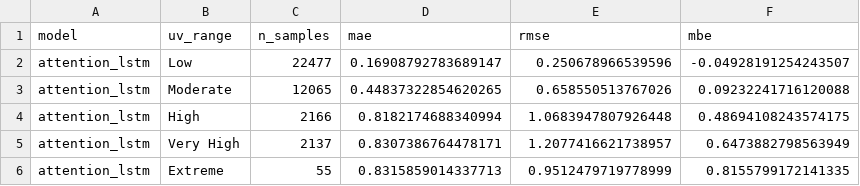
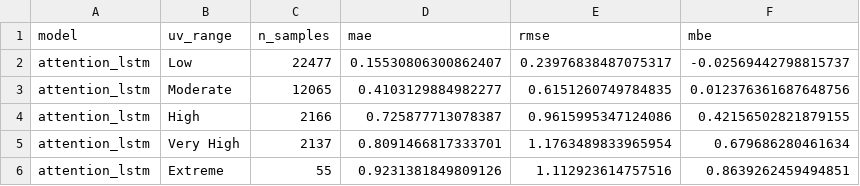
Before and after one commit to 5Orange/uv_forecast_streamlit, a CSV file: results/optimized/stratified_results.csv, drawn as a sheet.

```diff
--- a/results/optimized/stratified_results.csv
+++ b/results/optimized/stratified_results.csv
@@ -1,6 +1,6 @@
 model,uv_range,n_samples,mae,rmse,mbe
-attention_lstm,Low,22477,0.16908792783689147,0.250678966539596,-0.04928191254243507
-attention_lstm,Moderate,12065,0.44837322854620265,0.658550513767026,0.09232241716120088
-attention_lstm,High,2166,0.8182174688340994,1.0683947807926448,0.48694108243574175
-attention_lstm,Very High,2137,0.8307386764478171,1.2077416621738957,0.6473882798563949
-attention_lstm,Extreme,55,0.8315859014337713,0.9512479719778999,0.8155799172141335
+attention_lstm,Low,22477,0.15530806300862407,0.23976838487075317,-0.02569442798815737
+attention_lstm,Moderate,12065,0.4103129884982277,0.6151260749784835,0.012376361687648756
+attention_lstm,High,2166,0.725877713078387,0.9615995347124086,0.42156502821879155
+attention_lstm,Very High,2137,0.8091466817333701,1.1763489833965954,0.679686280461634
+attention_lstm,Extreme,55,0.9231381849809126,1.112923614757516,0.8639262459494851
```
Also changed, not shown: results/optimized/consolidated_results.csv, results/optimized/prophet_lgb_location_results.csv, 5 other files.
